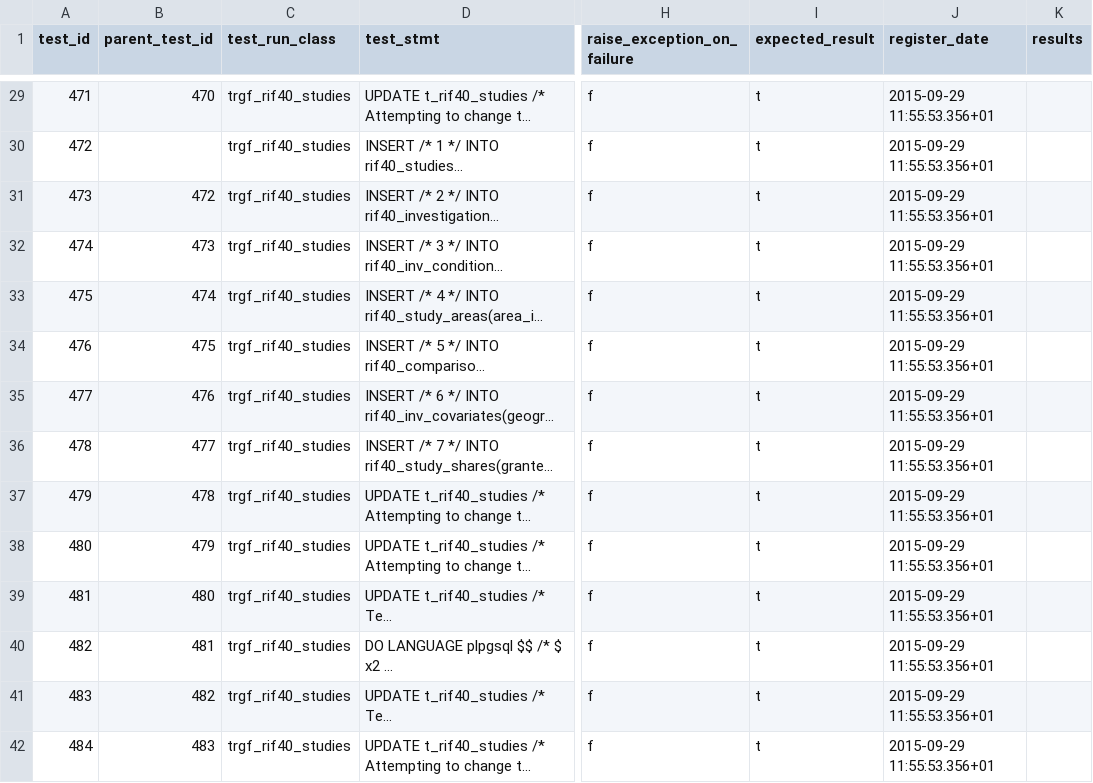
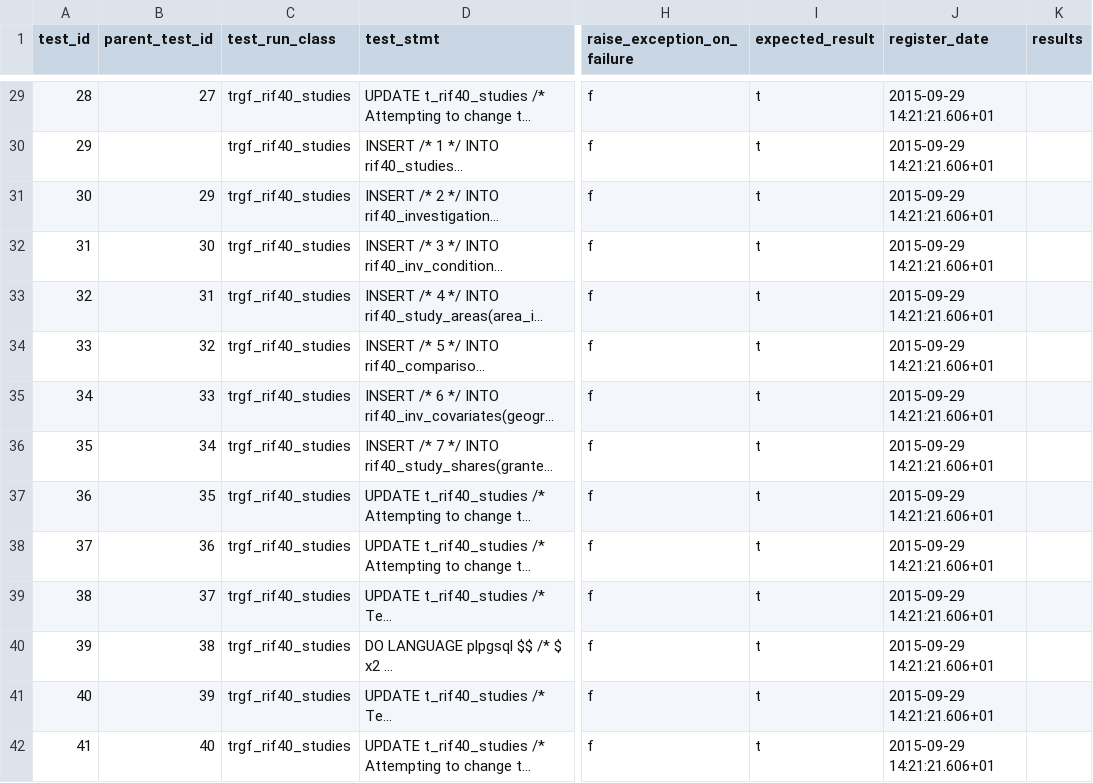
Before and after one commit to smallAreaHealthStatisticsUnit/rapidInquiryFacility, a CSV file: rifDatabase/TestHarness/rif40_test_harness.csv, drawn as a sheet; only a part is shown, gaps mark what is left out; long unchanged cells end in …; the diff covers the shown part only; the diff names each change by its address in the sheet, - before the commit and + after, or states it on an @@ line.

```diff
--- a/rifDatabase/TestHarness/rif40_test_harness.csv
+++ b/rifDatabase/TestHarness/rif40_test_harness.csv
-A29 (test_id): 471
+A29 (test_id): 28
-B29 (parent_test_id): 470
+B29 (parent_test_id): 27
-J29:J42 (register_date): 2015-09-29 11:55:53.356+01
+J29:J42 (register_date): 2015-09-29 14:21:21.606+01
-A30 (test_id): 472
+A30 (test_id): 29
-A31 (test_id): 473
+A31 (test_id): 30
-B31 (parent_test_id): 472
+B31 (parent_test_id): 29
-A32 (test_id): 474
+A32 (test_id): 31
-B32 (parent_test_id): 473
+B32 (parent_test_id): 30
-A33 (test_id): 475
+A33 (test_id): 32
-B33 (parent_test_id): 474
+B33 (parent_test_id): 31
-A34 (test_id): 476
+A34 (test_id): 33
-B34 (parent_test_id): 475
+B34 (parent_test_id): 32
-A35 (test_id): 477
+A35 (test_id): 34
-B35 (parent_test_id): 476
+B35 (parent_test_id): 33
-A36 (test_id): 478
+A36 (test_id): 35
-B36 (parent_test_id): 477
+B36 (parent_test_id): 34
-A37 (test_id): 479
+A37 (test_id): 36
-B37 (parent_test_id): 478
+B37 (parent_test_id): 35
-A38 (test_id): 480
+A38 (test_id): 37
-B38 (parent_test_id): 479
+B38 (parent_test_id): 36
-A39 (test_id): 481
+A39 (test_id): 38
-B39 (parent_test_id): 480
+B39 (parent_test_id): 37
-A40 (test_id): 482
+A40 (test_id): 39
-B40 (parent_test_id): 481
+B40 (parent_test_id): 38
-A41 (test_id): 483
+A41 (test_id): 40
-B41 (parent_test_id): 482
+B41 (parent_test_id): 39
-A42 (test_id): 484
+A42 (test_id): 41
-B42 (parent_test_id): 483
+B42 (parent_test_id): 40
```
Also changed, not shown: 47 edited cells elsewhere in this file, 2 other files.
